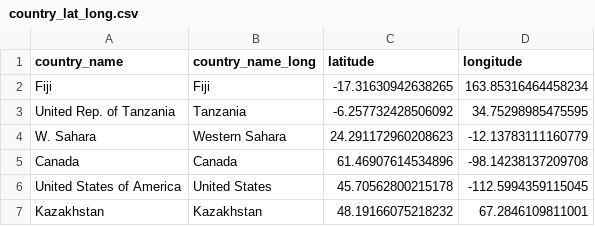
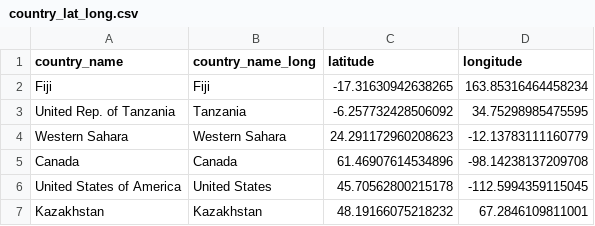
Before and after one commit to ziyingheng0701/FIT3179-A2, a CSV file: country_lat_long.csv, drawn as a sheet; only a part is shown.

Commit message:
Update country_lat_long.csv

```diff
--- a/country_lat_long.csv
+++ b/country_lat_long.csv
@@ -3,3 +3,3 @@ Fiji,Fiji,-17.31630942638265,163.85316464458234
 United Rep. of Tanzania,Tanzania,-6.257732428506092,34.75298985475595
-W. Sahara,Western Sahara,24.291172960208623,-12.13783111160779
+Western Sahara,Western Sahara,24.291172960208623,-12.13783111160779
 Canada,Canada,61.46907614534896,-98.14238137209708
```
